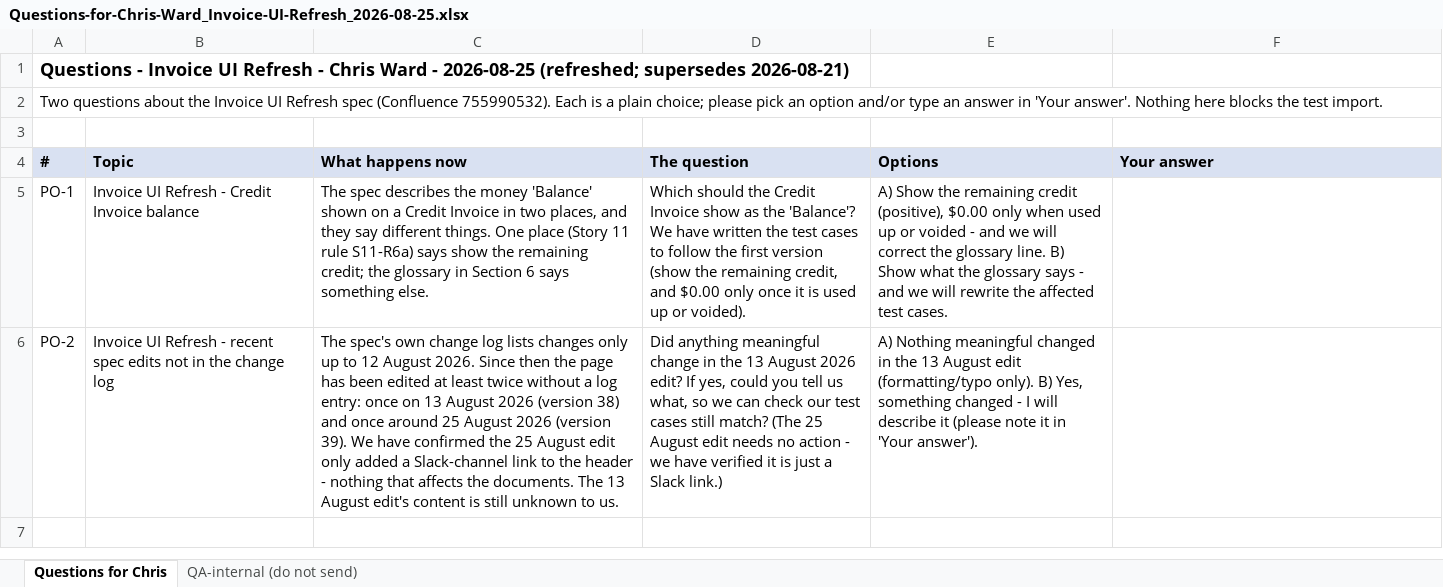
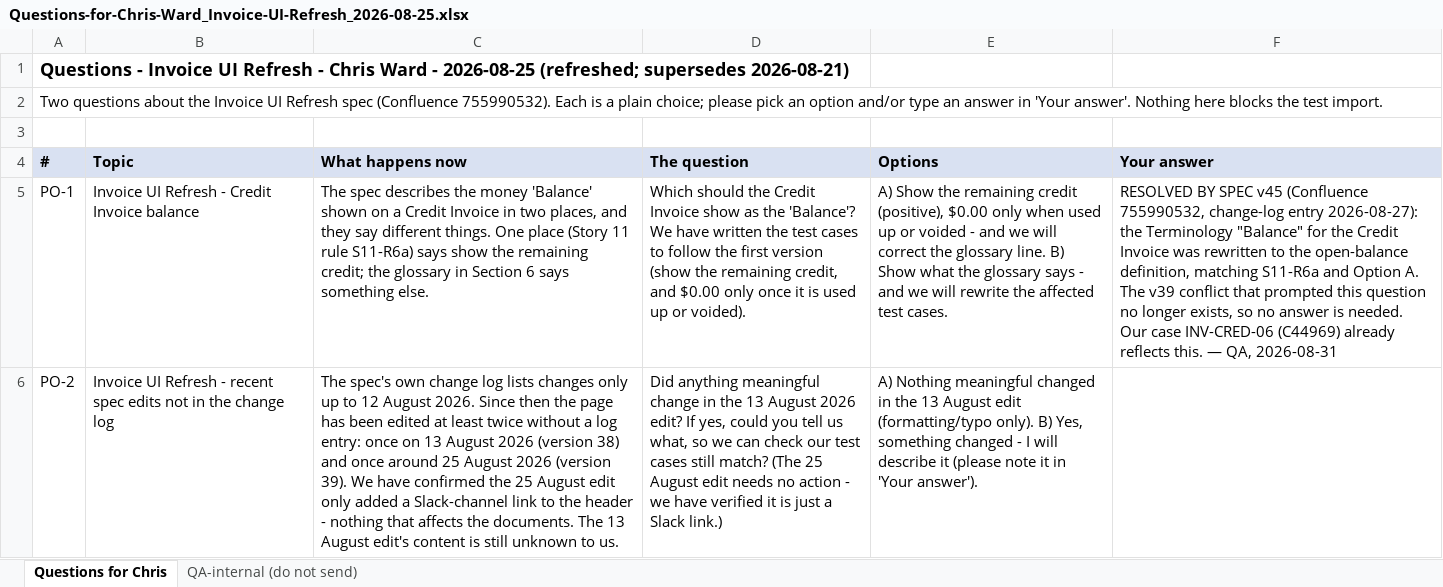
Before and after one commit to bilalmuzamil-sketch/Manual-test-Cases, an Excel workbook: build/invoice-ui-refresh/questions-2026-08-25/Questions-for-Chris-Ward_Invoice-UI-Refresh_2026-08-25.xlsx, sheet Questions for Chris, drawn as a sheet; values as stored, in another font and other column widths than the file's, no borders; the diff names each change by its address in the sheet, - before the commit and + after, or states it on an @@ line.

```diff
--- a/build/invoice-ui-refresh/questions-2026-08-25/Questions-for-Chris-Ward_Invoice-UI-Refresh_2026-08-25.xlsx (sheet Questions for Chris)
+++ b/build/invoice-ui-refresh/questions-2026-08-25/Questions-for-Chris-Ward_Invoice-UI-Refresh_2026-08-25.xlsx (sheet Questions for Chris)
-F5 (Your answer): (empty)
+F5 (Your answer): RESOLVED BY SPEC v45 (Confluence 755990532, change-log entry 2026-08-27): the Terminology "Balance" for the Credit Invoice was rewritten to the open-balance definition, matching S11-R6a and Option A. The v39 conflict that prompted this question no longer exists, so no answer is needed. Our case INV-CRED-06 (C44969) already reflects this. — QA, 2026-08-31
```
Also changed, not shown: sheet QA-internal (do not send), 2 other files.
